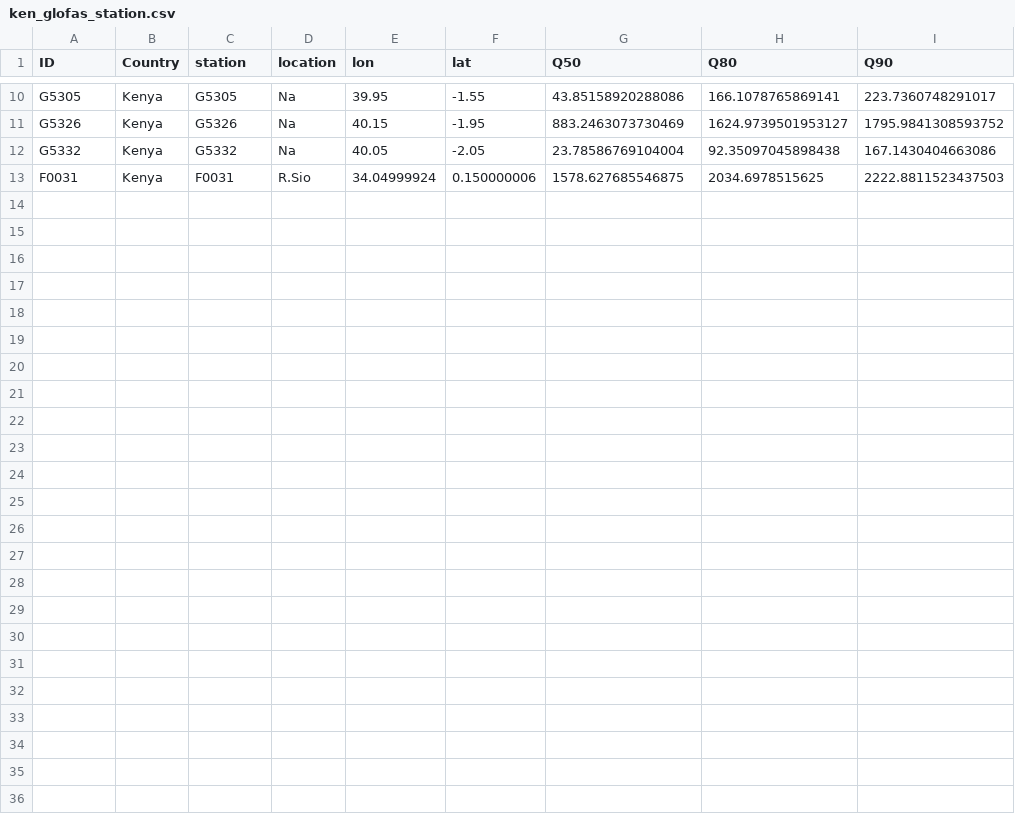
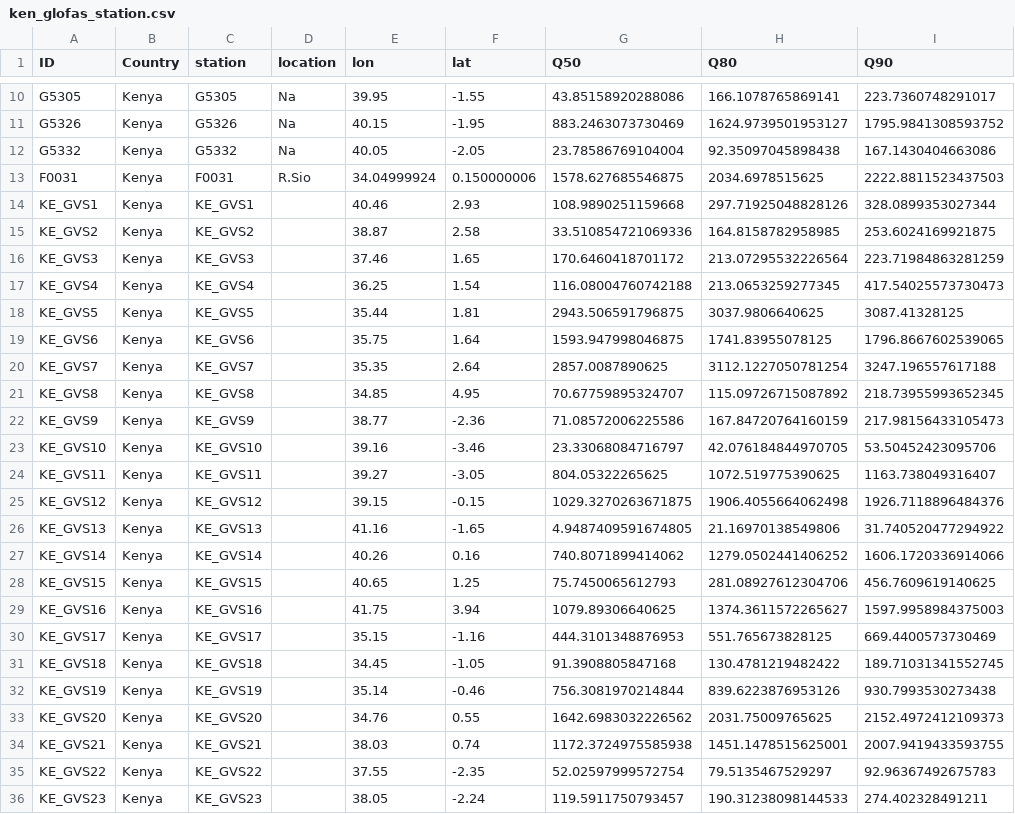
Before and after one commit to rodekruis/IBF_TriggerModel_Flood, a CSV file: kenya/input/Glofas/ken_glofas_station.csv, drawn as a sheet; only a part is shown, gaps mark what is left out; the diff names each change by its address in the sheet, - before the commit and + after, or states it on an @@ line.

Commit message:
adding virtual station in Kenya

```diff
--- a/kenya/input/Glofas/ken_glofas_station.csv
+++ b/kenya/input/Glofas/ken_glofas_station.csv
+row 14: KE_GVS1 | Kenya | KE_GVS1 |  | 40.46 | 2.93 | 108.9890251159668 | 297.71925048828126 | 328.0899353027344
+row 15: KE_GVS2 | Kenya | KE_GVS2 |  | 38.87 | 2.58 | 33.510854721069336 | 164.8158782958985 | 253.6024169921875
+row 16: KE_GVS3 | Kenya | KE_GVS3 |  | 37.46 | 1.65 | 170.6460418701172 | 213.07295532226564 | 223.71984863281259
+row 17: KE_GVS4 | Kenya | KE_GVS4 |  | 36.25 | 1.54 | 116.08004760742188 | 213.0653259277345 | 417.54025573730473
+row 18: KE_GVS5 | Kenya | KE_GVS5 |  | 35.44 | 1.81 | 2943.506591796875 | 3037.9806640625 | 3087.41328125
+row 19: KE_GVS6 | Kenya | KE_GVS6 |  | 35.75 | 1.64 | 1593.947998046875 | 1741.83955078125 | 1796.8667602539065
+row 20: KE_GVS7 | Kenya | KE_GVS7 |  | 35.35 | 2.64 | 2857.0087890625 | 3112.1227050781254 | 3247.196557617188
+row 21: KE_GVS8 | Kenya | KE_GVS8 |  | 34.85 | 4.95 | 70.67759895324707 | 115.09726715087892 | 218.73955993652345
+row 22: KE_GVS9 | Kenya | KE_GVS9 |  | 38.77 | -2.36 | 71.08572006225586 | 167.84720764160159 | 217.98156433105473
+row 23: KE_GVS10 | Kenya | KE_GVS10 |  | 39.16 | -3.46 | 23.33068084716797 | 42.076184844970705 | 53.50452423095706
+row 24: KE_GVS11 | Kenya | KE_GVS11 |  | 39.27 | -3.05 | 804.05322265625 | 1072.519775390625 | 1163.738049316407
+row 25: KE_GVS12 | Kenya | KE_GVS12 |  | 39.15 | -0.15 | 1029.3270263671875 | 1906.4055664062498 | 1926.7118896484376
+row 26: KE_GVS13 | Kenya | KE_GVS13 |  | 41.16 | -1.65 | 4.9487409591674805 | 21.16970138549806 | 31.740520477294922
+row 27: KE_GVS14 | Kenya | KE_GVS14 |  | 40.26 | 0.16 | 740.8071899414062 | 1279.0502441406252 | 1606.1720336914066
+row 28: KE_GVS15 | Kenya | KE_GVS15 |  | 40.65 | 1.25 | 75.7450065612793 | 281.08927612304706 | 456.7609619140625
+row 29: KE_GVS16 | Kenya | KE_GVS16 |  | 41.75 | 3.94 | 1079.89306640625 | 1374.3611572265627 | 1597.9958984375003
+row 30: KE_GVS17 | Kenya | KE_GVS17 |  | 35.15 | -1.16 | 444.3101348876953 | 551.765673828125 | 669.4400573730469
+row 31: KE_GVS18 | Kenya | KE_GVS18 |  | 34.45 | -1.05 | 91.3908805847168 | 130.4781219482422 | 189.71031341552745
+row 32: KE_GVS19 | Kenya | KE_GVS19 |  | 35.14 | -0.46 | 756.3081970214844 | 839.6223876953126 | 930.7993530273438
+row 33: KE_GVS20 | Kenya | KE_GVS20 |  | 34.76 | 0.55 | 1642.6983032226562 | 2031.75009765625 | 2152.4972412109373
+row 34: KE_GVS21 | Kenya | KE_GVS21 |  | 38.03 | 0.74 | 1172.3724975585938 | 1451.1478515625001 | 2007.9419433593755
+row 35: KE_GVS22 | Kenya | KE_GVS22 |  | 37.55 | -2.35 | 52.02597999572754 | 79.5135467529297 | 92.96367492675783
+row 36: KE_GVS23 | Kenya | KE_GVS23 |  | 38.05 | -2.24 | 119.5911750793457 | 190.31238098144533 | 274.402328491211
```
Also changed, not shown: 45 other files.
